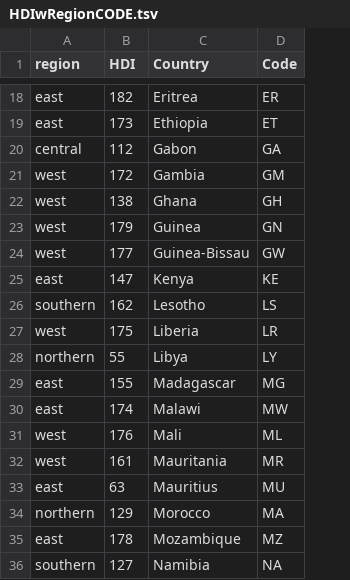
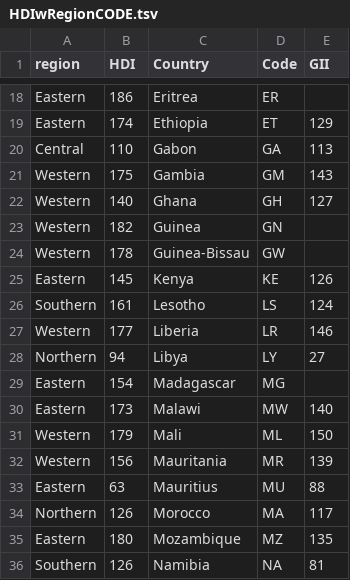
Before and after one commit to visualizedata/undp, a TSV file: work/jthirkield/stems/HDIwRegionCODE.tsv, drawn as a sheet; only a part is shown, gaps mark what is left out; the diff covers the shown part only; the diff names each change by its address in the sheet, - before the commit and + after, or states it on an @@ line.

```diff
--- a/work/jthirkield/stems/HDIwRegionCODE.tsv
+++ b/work/jthirkield/stems/HDIwRegionCODE.tsv
+column E (GII), rows 19-36: 129 | 113 | 143 | 127 |  |  | 126 | 124 | 146 | 27 |  | 140 | 150 | 139 | 88 | 117 | 135 | 81
-A18:A19 (region): east
+A18:A19 (region): Eastern
-B18 (HDI): 182
+B18 (HDI): 186
-B19 (HDI): 173
+B19 (HDI): 174
-A20 (region): central
+A20 (region): Central
-B20 (HDI): 112
+B20 (HDI): 110
-A21:A24 (region): west
+A21:A24 (region): Western
-B21 (HDI): 172
+B21 (HDI): 175
-B22 (HDI): 138
+B22 (HDI): 140
-B23 (HDI): 179
+B23 (HDI): 182
-B24 (HDI): 177
+B24 (HDI): 178
-A25 (region): east
+A25 (region): Eastern
-B25 (HDI): 147
+B25 (HDI): 145
-A26 (region): southern
+A26 (region): Southern
-B26 (HDI): 162
+B26 (HDI): 161
-A27 (region): west
+A27 (region): Western
-B27 (HDI): 175
+B27 (HDI): 177
-A28 (region): northern
+A28 (region): Northern
-B28 (HDI): 55
+B28 (HDI): 94
-A29:A30 (region): east
+A29:A30 (region): Eastern
-B29 (HDI): 155
+B29 (HDI): 154
-B30 (HDI): 174
+B30 (HDI): 173
-A31:A32 (region): west
+A31:A32 (region): Western
-B31 (HDI): 176
+B31 (HDI): 179
-B32 (HDI): 161
+B32 (HDI): 156
-A33 (region): east
+A33 (region): Eastern
-A34 (region): northern
+A34 (region): Northern
-B34 (HDI): 129
+B34 (HDI): 126
-A35 (region): east
+A35 (region): Eastern
-B35 (HDI): 178
+B35 (HDI): 180
-A36 (region): southern
+A36 (region): Southern
-B36 (HDI): 127
+B36 (HDI): 126
```
Also changed, not shown: 66 edited cells elsewhere in this file, work/jthirkield/stems/genderLabor.tsv, work/jthirkield/stems/wage_gaps.tsv, 4 other files.
